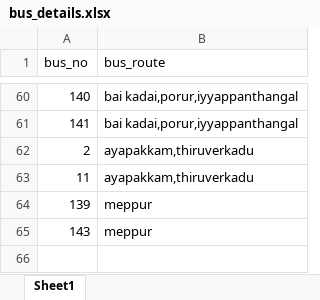
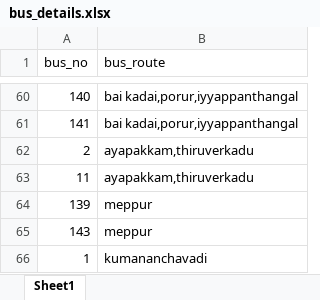
Before and after one commit to Pruthivi11/bus_tracking, an Excel workbook: bus_details.xlsx, sheet Sheet1, drawn as a sheet; only a part is shown, gaps mark what is left out; values as stored, in another font and other column widths than the file's, no borders; the diff names each change by its address in the sheet, - before the commit and + after, or states it on an @@ line.

```diff
--- a/bus_details.xlsx (sheet Sheet1)
+++ b/bus_details.xlsx (sheet Sheet1)
+row 66: 1 | kumananchavadi
```
Also changed, not shown: drivers.xlsx, 5 other files.
